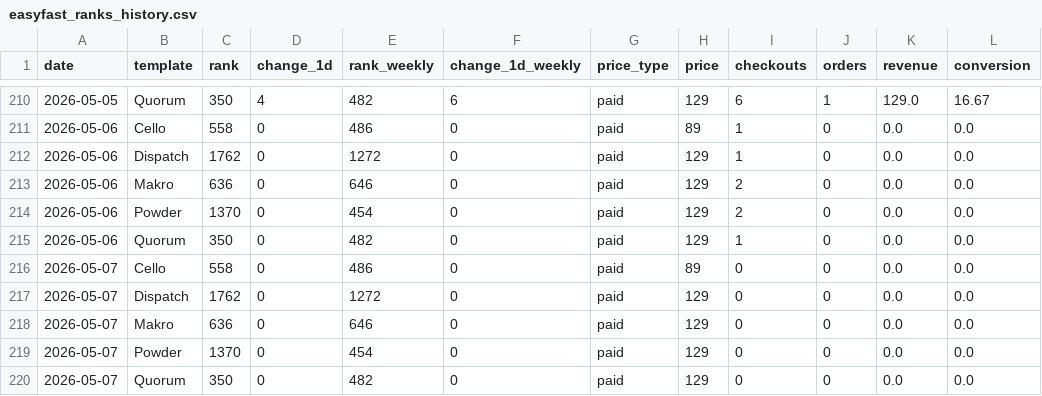
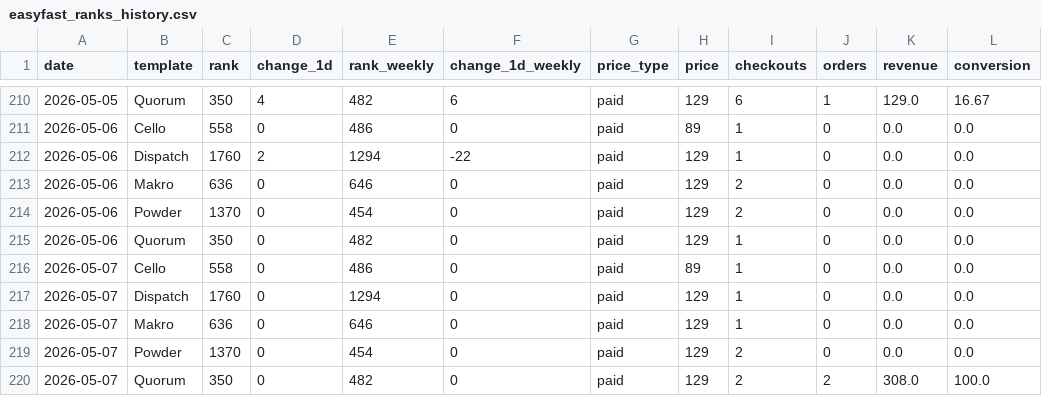
Before and after one commit to stfnco/easyfast-analytics, a CSV file: easyfast_ranks_history.csv, drawn as a sheet; only a part is shown, gaps mark what is left out.

```diff
--- a/easyfast_ranks_history.csv
+++ b/easyfast_ranks_history.csv
@@ -211,3 +211,3 @@ date,template,rank,change_1d,rank_weekly,change_1d_weekly,price_type,price,check
 2026-05-06,Cello,558,0,486,0,paid,89,1,0,0.0,0.0
-2026-05-06,Dispatch,1762,0,1272,0,paid,129,1,0,0.0,0.0
+2026-05-06,Dispatch,1760,2,1294,-22,paid,129,1,0,0.0,0.0
 2026-05-06,Makro,636,0,646,0,paid,129,2,0,0.0,0.0
@@ -215,6 +215,6 @@ date,template,rank,change_1d,rank_weekly,change_1d_weekly,price_type,price,check
 2026-05-06,Quorum,350,0,482,0,paid,129,1,0,0.0,0.0
-2026-05-07,Cello,558,0,486,0,paid,89,0,0,0.0,0.0
-2026-05-07,Dispatch,1762,0,1272,0,paid,129,0,0,0.0,0.0
-2026-05-07,Makro,636,0,646,0,paid,129,0,0,0.0,0.0
-2026-05-07,Powder,1370,0,454,0,paid,129,0,0,0.0,0.0
-2026-05-07,Quorum,350,0,482,0,paid,129,0,0,0.0,0.0
+2026-05-07,Cello,558,0,486,0,paid,89,1,0,0.0,0.0
+2026-05-07,Dispatch,1760,0,1294,0,paid,129,1,0,0.0,0.0
+2026-05-07,Makro,636,0,646,0,paid,129,1,0,0.0,0.0
+2026-05-07,Powder,1370,0,454,0,paid,129,2,0,0.0,0.0
+2026-05-07,Quorum,350,0,482,0,paid,129,2,2,308.0,100.0
```
